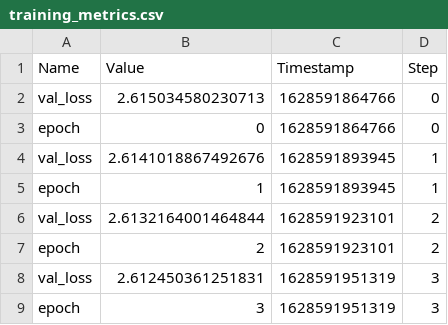
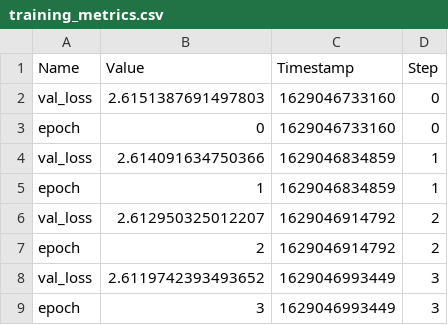
Before and after one commit to gagan3012/summarization, a CSV file: reports/training_metrics.csv, drawn as a sheet.

```diff
--- a/reports/training_metrics.csv
+++ b/reports/training_metrics.csv
@@ -1,9 +1,9 @@
 Name,Value,Timestamp,Step
-"val_loss",2.615034580230713,1628591864766,0
-"epoch",0,1628591864766,0
-"val_loss",2.6141018867492676,1628591893945,1
-"epoch",1,1628591893945,1
-"val_loss",2.6132164001464844,1628591923101,2
-"epoch",2,1628591923101,2
-"val_loss",2.612450361251831,1628591951319,3
-"epoch",3,1628591951319,3
+"val_loss",2.6151387691497803,1629046733160,0
+"epoch",0,1629046733160,0
+"val_loss",2.614091634750366,1629046834859,1
+"epoch",1,1629046834859,1
+"val_loss",2.612950325012207,1629046914792,2
+"epoch",2,1629046914792,2
+"val_loss",2.6119742393493652,1629046993449,3
+"epoch",3,1629046993449,3
```
Also changed, not shown: reports/evaluation_metrics.csv, 1 other file.
